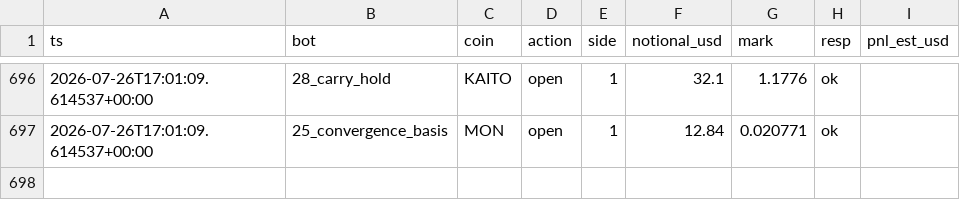
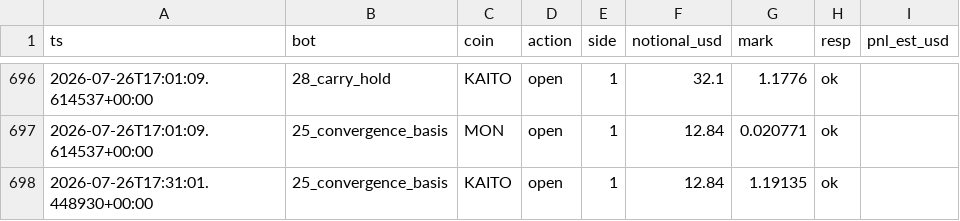
Before and after one commit to BSA-Laky/banc-paper, a CSV file: etat/testnet_trades.csv, drawn as a sheet; only a part is shown, gaps mark what is left out.

```diff
--- a/etat/testnet_trades.csv
+++ b/etat/testnet_trades.csv
@@ -697 +697,2 @@ ts,bot,coin,action,side,notional_usd,mark,resp,pnl_est_usd
 2026-07-26T17:01:09.614537+00:00,25_convergence_basis,MON,open,1,12.84,0.020771,ok,
+2026-07-26T17:31:01.448930+00:00,25_convergence_basis,KAITO,open,1,12.84,1.19135,ok,
```
Also changed, not shown: paper_trades.csv, 14 other files.
